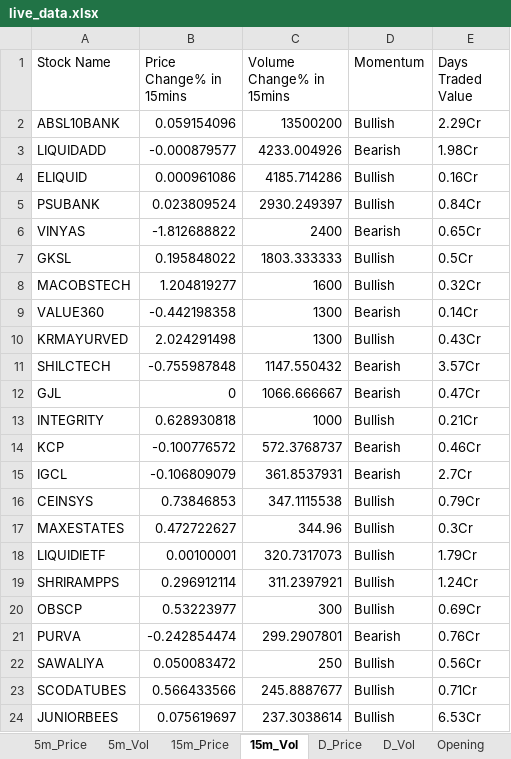
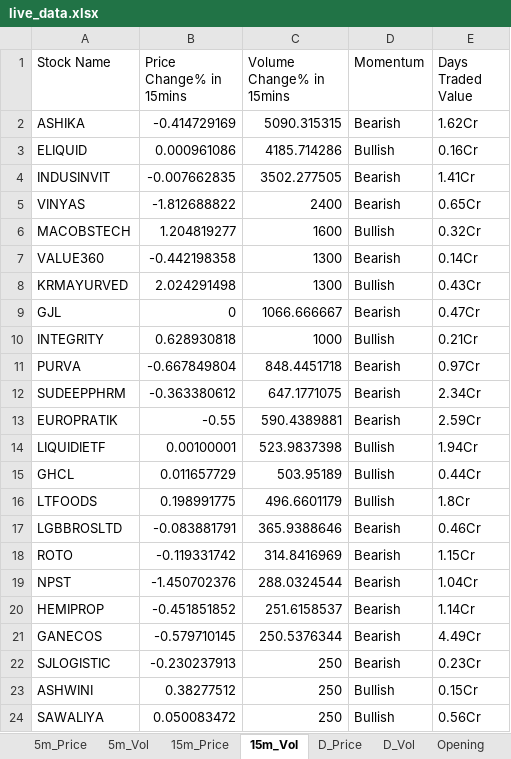
Before and after one commit to srbsharma92/priceAction2, an Excel workbook: data/live_data.xlsx, sheet 15m_Vol, drawn as a sheet; values as stored, in another font and other column widths than the file's, no borders; removed rows and columns are numbered as before the commit, all else as after; the diff names each change by its address in the sheet, - before the commit and + after, or states it on an @@ line.

```diff
--- a/data/live_data.xlsx (sheet 15m_Vol)
+++ b/data/live_data.xlsx (sheet 15m_Vol)
-row 2: ABSL10BANK | 0.059154096 | 13500200 | Bullish | 2.29Cr
-row 3: LIQUIDADD | -0.000879577 | 4233.004926 | Bearish | 1.98Cr
+row 2: ASHIKA | -0.414729169 | 5090.315315 | Bearish | 1.62Cr
-row 5: PSUBANK | 0.023809524 | 2930.249397 | Bullish | 0.84Cr
+row 4: INDUSINVIT | -0.007662835 | 3502.277505 | Bearish | 1.41Cr
-row 7: GKSL | 0.195848022 | 1803.333333 | Bullish | 0.5Cr
-row 11: SHILCTECH | -0.755987848 | 1147.550432 | Bearish | 3.57Cr
-row 14: KCP | -0.100776572 | 572.3768737 | Bearish | 0.46Cr
-row 15: IGCL | -0.106809079 | 361.8537931 | Bearish | 2.7Cr
-row 16: CEINSYS | 0.73846853 | 347.1115538 | Bullish | 0.79Cr
-row 17: MAXESTATES | 0.472722627 | 344.96 | Bullish | 0.3Cr
+row 11: PURVA | -0.667849804 | 848.4451718 | Bearish | 0.97Cr
+row 12: SUDEEPPHRM | -0.363380612 | 647.1771075 | Bearish | 2.34Cr
+row 13: EUROPRATIK | -0.55 | 590.4389881 | Bearish | 2.59Cr
-C14 (Volume Change% in 15mins): 320.7317073
+C14 (Volume Change% in 15mins): 523.9837398
-E14 (Days Traded Value): 1.79Cr
+E14 (Days Traded Value): 1.94Cr
-row 19: SHRIRAMPPS | 0.296912114 | 311.2397921 | Bullish | 1.24Cr
-row 20: OBSCP | 0.53223977 | 300 | Bullish | 0.69Cr
-row 21: PURVA | -0.242854474 | 299.2907801 | Bearish | 0.76Cr
+row 15: GHCL | 0.011657729 | 503.95189 | Bullish | 0.44Cr
+row 16: LTFOODS | 0.198991775 | 496.6601179 | Bullish | 1.8Cr
+row 17: LGBBROSLTD | -0.083881791 | 365.9388646 | Bearish | 0.46Cr
+row 18: ROTO | -0.119331742 | 314.8416969 | Bearish | 1.15Cr
+row 19: NPST | -1.450702376 | 288.0324544 | Bearish | 1.04Cr
+row 20: HEMIPROP | -0.451851852 | 251.6158537 | Bearish | 1.14Cr
+row 21: GANECOS | -0.579710145 | 250.5376344 | Bearish | 4.49Cr
+row 22: SJLOGISTIC | -0.230237913 | 250 | Bearish | 0.23Cr
+row 23: ASHWINI | 0.38277512 | 250 | Bullish | 0.15Cr
-row 23: SCODATUBES | 0.566433566 | 245.8887677 | Bullish | 0.71Cr
-row 24: JUNIORBEES | 0.075619697 | 237.3038614 | Bullish | 6.53Cr
```
Also changed, not shown: sheet D_Price, sheet 5m_Vol, sheet D_Vol, sheet 15m_Price, sheet 5m_Price, sheet Opening, 1 more sheet.
